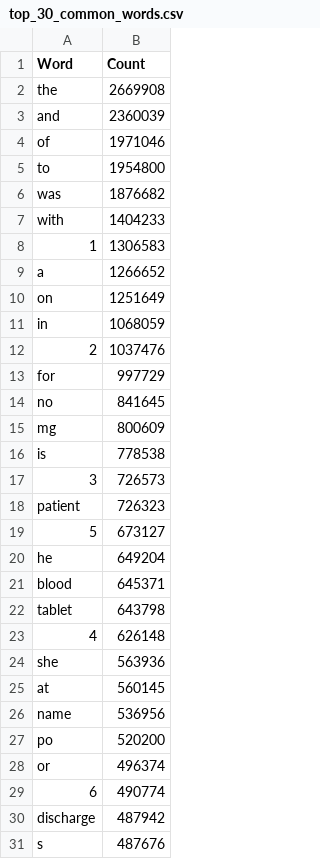
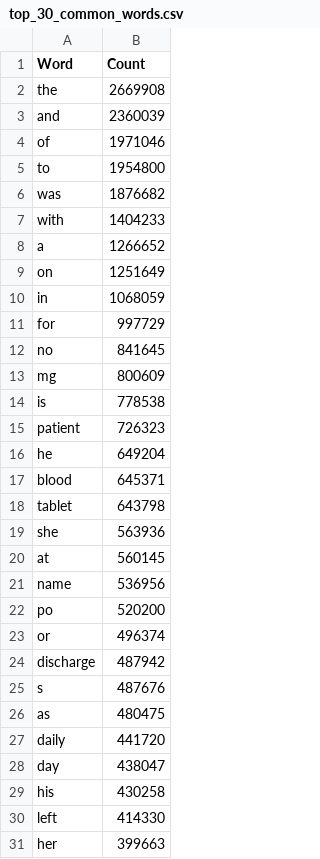
Before and after one commit to Shreyk8877/HIT137, a CSV file: top_30_common_words.csv, drawn as a sheet; removed rows and columns are numbered as before the commit, all else as after; the diff names each change by its address in the sheet, - before the commit and + after, or states it on an @@ line.

Commit message:
Update top_30_common_words.csv

```diff
--- a/top_30_common_words.csv
+++ b/top_30_common_words.csv
-row 8: 1 | 1306583
-row 12: 2 | 1037476
-row 17: 3 | 726573
-row 19: 5 | 673127
-row 23: 4 | 626148
-row 29: 6 | 490774
+row 26: as | 480475
+row 27: daily | 441720
+row 28: day | 438047
+row 29: his | 430258
+row 30: left | 414330
+row 31: her | 399663
```
